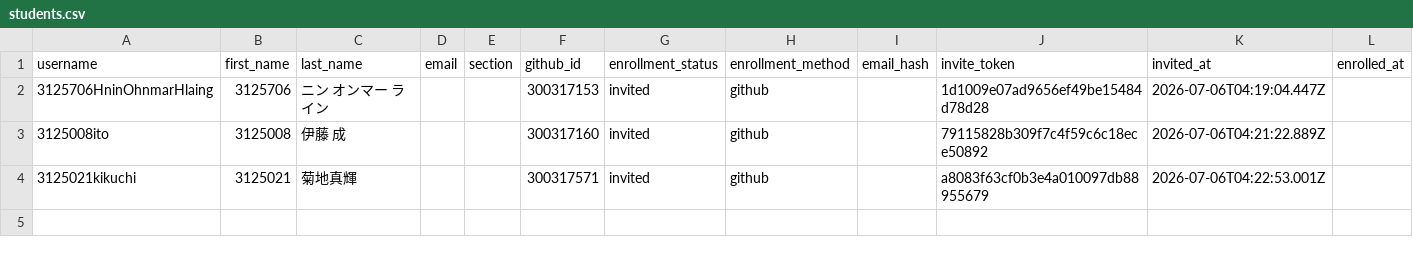
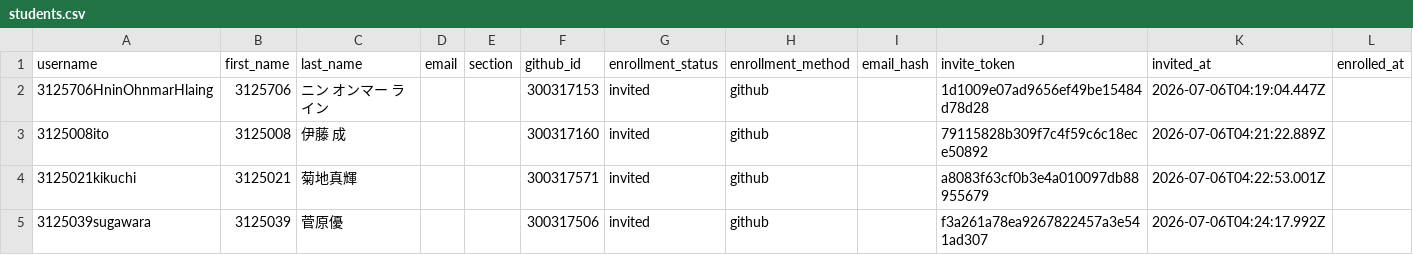
Before and after one commit to 2026PW1/classroom50, a CSV file: 2026-pw-1/students.csv, drawn as a sheet; the diff names each change by its address in the sheet, - before the commit and + after, or states it on an @@ line.

Commit message:
[Classroom 50] Add student: 2026-pw-1/3125039sugawara

```diff
--- a/2026-pw-1/students.csv
+++ b/2026-pw-1/students.csv
+row 5: 3125039sugawara | 3125039 | 菅原優 |  |  | 300317506 | invited | github |  | f3a261a78ea9267822457a3e541ad307 | 2026-07-06T04:24:17.992Z
```
